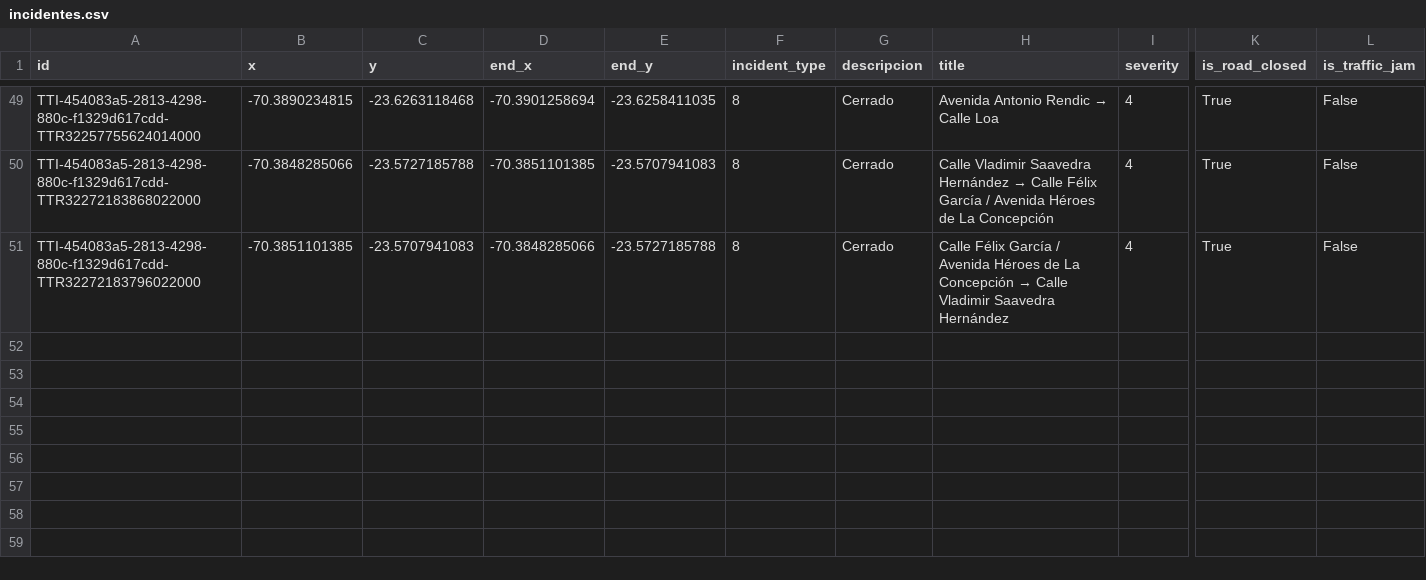
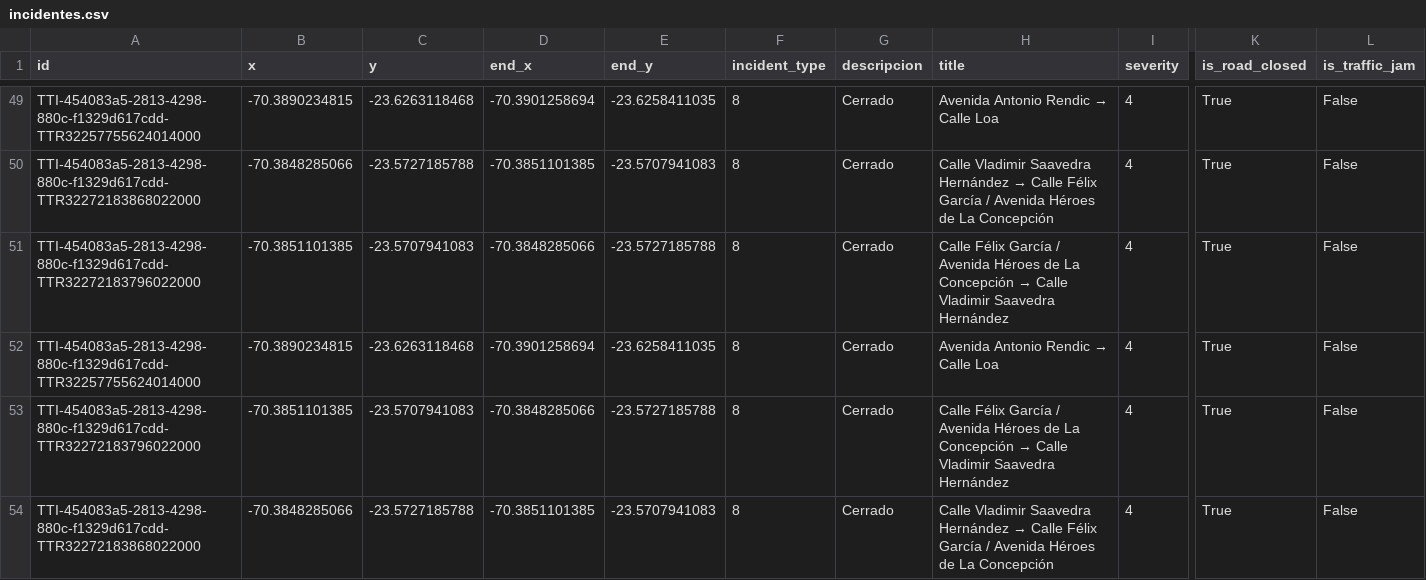
Before and after one commit to wgonzales1/Incidentes_railway, a CSV file: data/incidentes.csv, drawn as a sheet; only a part is shown, gaps mark what is left out; rows hold the shown columns only; the diff names each change by its address in the sheet, - before the commit and + after, or states it on an @@ line.

Commit message:
datos 2026-04-23 02:38

```diff
--- a/data/incidentes.csv
+++ b/data/incidentes.csv
+row 52: TTI-454083a5-2813-4298-880c-f1329d617cdd-TTR32257755624014000 | -70.3890234815 | -23.6263118468 | -70.3901258694 | -23.6258411035 | 8 | Cerrado | Avenida Antonio Rendic → Calle Loa | 4 | True | False
+row 53: TTI-454083a5-2813-4298-880c-f1329d617cdd-TTR32272183796022000 | -70.3851101385 | -23.5707941083 | -70.3848285066 | -23.5727185788 | 8 | Cerrado | Calle Félix García / Avenida Héroes de La Concepción → Calle Vladimir Saavedra Hernández | 4 | True | False
+row 54: TTI-454083a5-2813-4298-880c-f1329d617cdd-TTR32272183868022000 | -70.3848285066 | -23.5727185788 | -70.3851101385 | -23.5707941083 | 8 | Cerrado | Calle Vladimir Saavedra Hernández → Calle Félix García / Avenida Héroes de La Concepción | 4 | True | False
```
